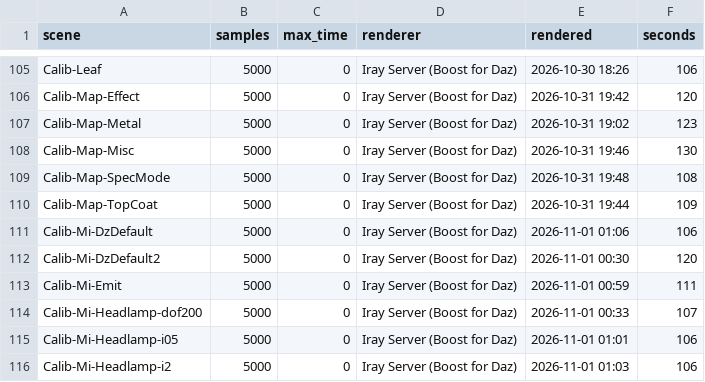
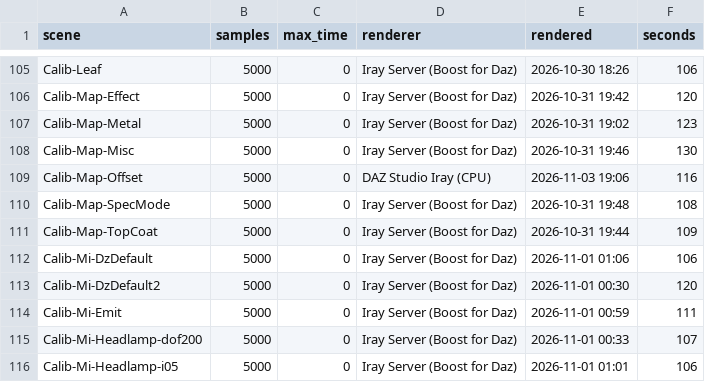
Before and after one commit to vysokyj/orbis, a TSV file: calib/references/iray/renders.tsv, drawn as a sheet; only a part is shown, gaps mark what is left out; the shorter side is filled out with more unchanged rows; the diff names each change by its address in the sheet, - before the commit and + after, or states it on an @@ line.

Commit message:
Add Calib-Map-Offset: UV offset sweep with its Iray reference (refs #65)

```diff
--- a/calib/references/iray/renders.tsv
+++ b/calib/references/iray/renders.tsv
+row 109: Calib-Map-Offset | 5000 | 0 | DAZ Studio Iray (CPU) | 2026-11-03 19:06 | 116
```
Also changed, not shown: 3 other files.
